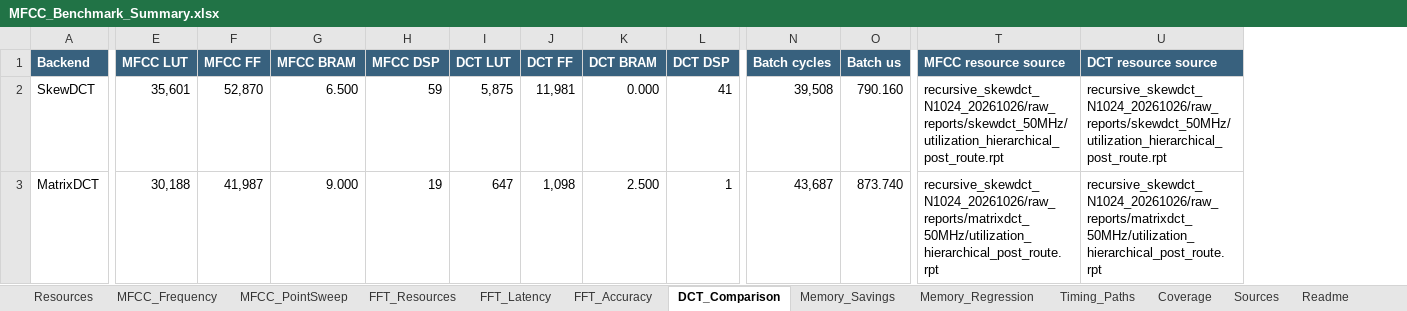
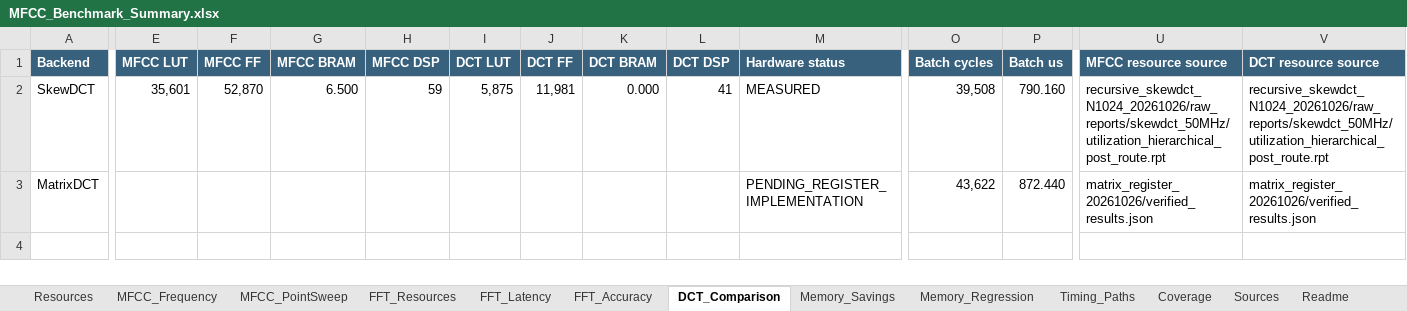
Before and after one commit to NoireSchwarz/mfcc_on_fpga, an Excel workbook: docs/benchmarks/MFCC_Benchmark_Summary.xlsx, sheet DCT_Comparison, drawn as a sheet; only a part is shown, gaps mark what is left out; values as stored, in another font and other column widths than the file's, no borders; addresses are those after the commit; the diff covers the shown part only; the diff names each change by its address in the sheet, - before the commit and + after, or states it on an @@ line.

Commit message:
Replace MatrixDCT BRAM storage with registers and LUT ROM
Preserve the public interface and numerical behavior, with separate operand,
product and accumulation stages. Validate against the prior RTL and an
independent integer model, plus complete-MFCC regression configurations.

Refresh benchmark summaries and mark replacement hardware metrics pending.

```diff
--- a/docs/benchmarks/MFCC_Benchmark_Summary.xlsx (sheet DCT_Comparison)
+++ b/docs/benchmarks/MFCC_Benchmark_Summary.xlsx (sheet DCT_Comparison)
+column M (Hardware status), rows 2-3: MEASURED | PENDING_REGISTER_IMPLEMENTATION
-E3 (MFCC LUT): 30,188
+E3 (MFCC LUT): (empty)
-F3 (MFCC FF): 41,987
+F3 (MFCC FF): (empty)
-G3 (MFCC BRAM): 9.000
+G3 (MFCC BRAM): (empty)
-H3 (MFCC DSP): 19
+H3 (MFCC DSP): (empty)
-I3 (DCT LUT): 647
+I3 (DCT LUT): (empty)
-J3 (DCT FF): 1,098
+J3 (DCT FF): (empty)
-K3 (DCT BRAM): 2.500
+K3 (DCT BRAM): (empty)
-L3 (DCT DSP): 1
+L3 (DCT DSP): (empty)
-O3 (Batch cycles): 43,687
+O3 (Batch cycles): 43,622
-P3 (Batch us): 873.740
+P3 (Batch us): 872.440
-U3 (MFCC resource source): recursive_skewdct_N1024_20261026/raw_reports/matrixdct_50MHz/utilization_hierarchical_post_route.rpt
+U3 (MFCC resource source): matrix_register_20261026/verified_results.json
-V3 (DCT resource source): recursive_skewdct_N1024_20261026/raw_reports/matrixdct_50MHz/utilization_hierarchical_post_route.rpt
+V3 (DCT resource source): matrix_register_20261026/verified_results.json
```
Also changed, not shown: 1 edited cell elsewhere in this sheet, sheet Resources, sheet MFCC_Frequency, sheet Coverage, sheet Readme, 20 other files.
